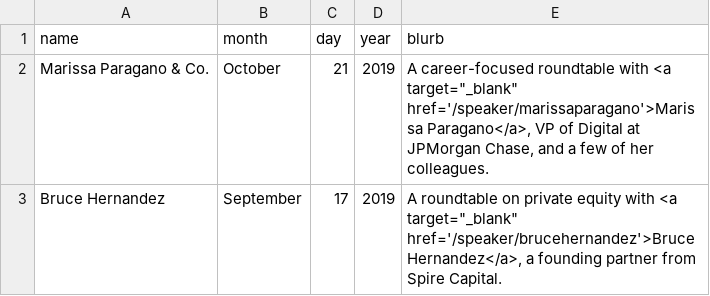
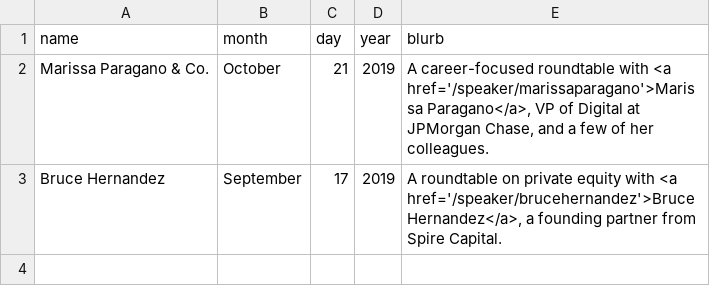
Before and after one commit to mureytasroc/penn-business-roundtable, a CSV file: models/roundtables.csv, drawn as a sheet.

```diff
--- a/models/roundtables.csv
+++ b/models/roundtables.csv
@@ -1,3 +1,3 @@
 name,month,day,year,blurb
-Marissa Paragano & Co.,October,21,2019,"A career-focused roundtable with <a target=""_blank"" href='/speaker/marissaparagano'>Marissa Paragano</a>, VP of Digital at JPMorgan Chase, and a few of her colleagues."
-Bruce Hernandez,September,17,2019,"A roundtable on private equity with <a target=""_blank"" href='/speaker/brucehernandez'>Bruce Hernandez</a>, a founding partner from Spire Capital."
+Marissa Paragano & Co.,October,21,2019,"A career-focused roundtable with <a href='/speaker/marissaparagano'>Marissa Paragano</a>, VP of Digital at JPMorgan Chase, and a few of her colleagues."
+Bruce Hernandez,September,17,2019,"A roundtable on private equity with <a href='/speaker/brucehernandez'>Bruce Hernandez</a>, a founding partner from Spire Capital."
```
Also changed, not shown: 4 other files.
